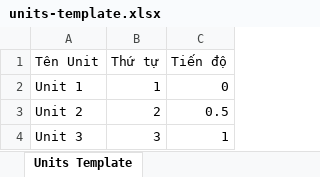
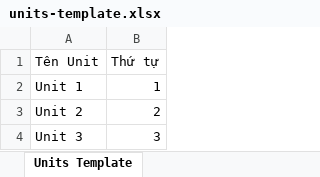
Before and after one commit to quyphuc2111/cabenglish, an Excel workbook: public/template_file/units-template.xlsx, sheet Units Template, drawn as a sheet; values as stored, in another font and other column widths than the file's, no borders; the diff names each change by its address in the sheet, - before the commit and + after, or states it on an @@ line.

Commit message:
fix: resolve bug unit in admin

```diff
--- a/public/template_file/units-template.xlsx (sheet Units Template)
+++ b/public/template_file/units-template.xlsx (sheet Units Template)
-column C (Tiến độ), rows 2-4: 0 | 0.5 | 1
```
Also changed, not shown: 19 other files.
